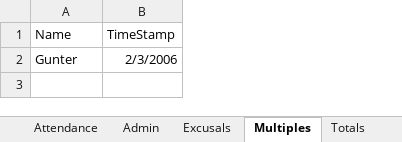
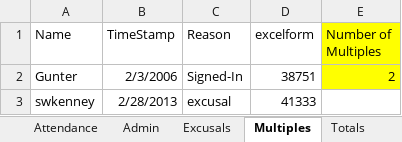
Before and after one commit to pirnu/Lab1, an Excel workbook: CG_SK_Lab1/CG_SK_Lab1/testdb.xlsx, sheet Multiples, drawn as a sheet; values as stored, in another font and other column widths than the file's, no borders; the diff names each change by its address in the sheet, - before the commit and + after, or states it on an @@ line.

```diff
--- a/CG_SK_Lab1/CG_SK_Lab1/testdb.xlsx (sheet Multiples)
+++ b/CG_SK_Lab1/CG_SK_Lab1/testdb.xlsx (sheet Multiples)
+column C (Reason), row 2: Signed-In
+column D (excelform), row 2: 38751
+column E (Number of Multiples), row 2: 2
+row 3: swkenney | 2/28/2013 | excusal | 41333
```
Also changed, not shown: 4 other files.
